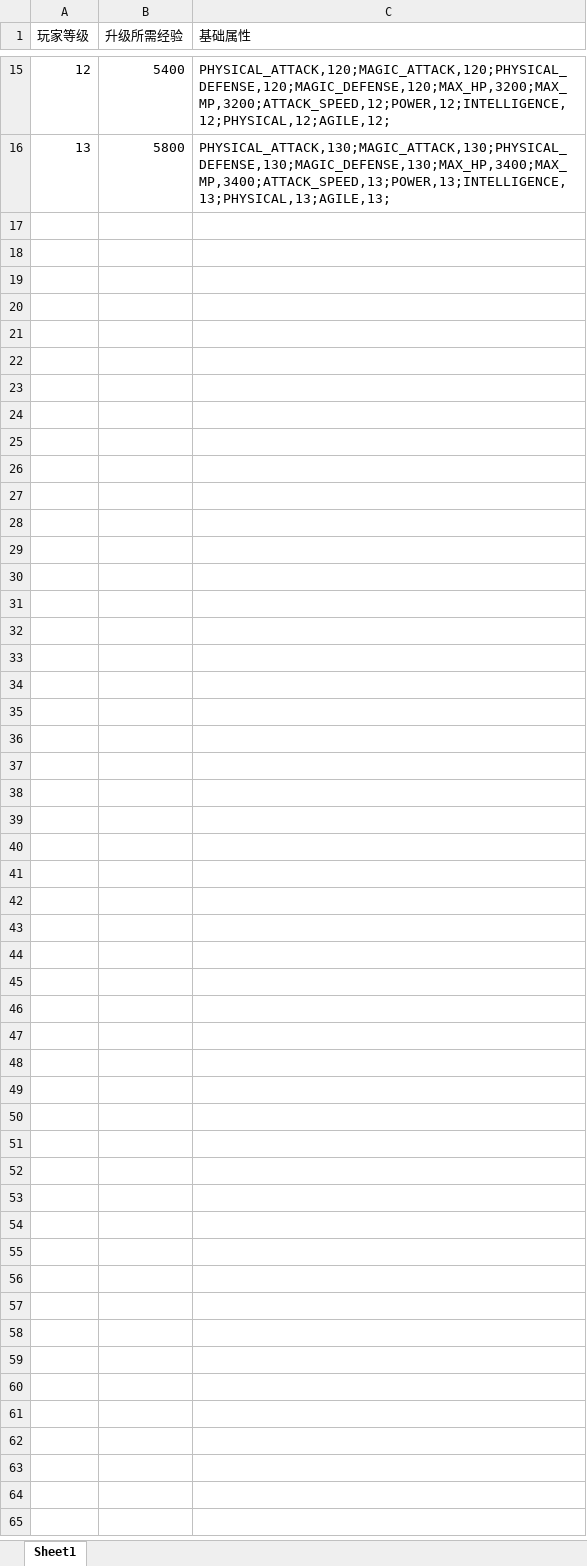
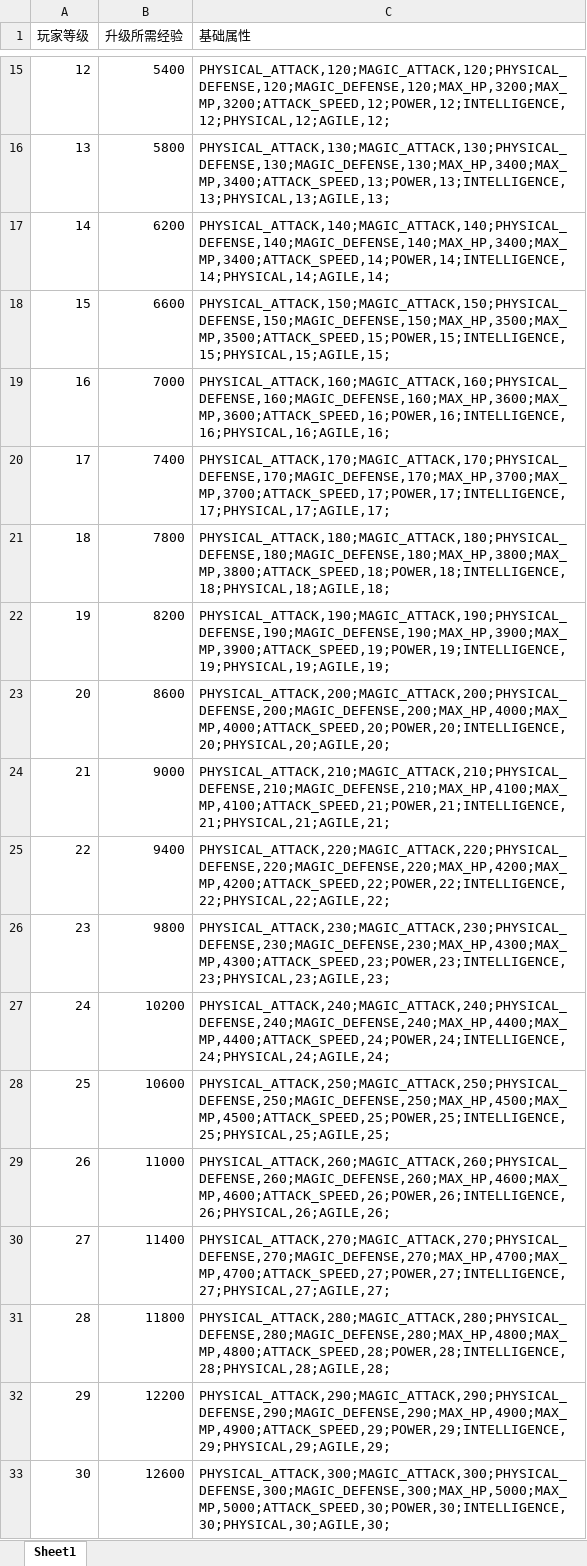
Before and after one commit to xuxinstyle/newgame, an Excel workbook: src/main/resources/resource/PlayerLevelResource.xlsx, sheet Sheet1, drawn as a sheet; only a part is shown, gaps mark what is left out; values as stored, in another font and other column widths than the file's, no borders; the diff names each change by its address in the sheet, - before the commit and + after, or states it on an @@ line.

```diff
--- a/src/main/resources/resource/PlayerLevelResource.xlsx (sheet Sheet1)
+++ b/src/main/resources/resource/PlayerLevelResource.xlsx (sheet Sheet1)
+row 17: 14 | 6200 | PHYSICAL_ATTACK,140;MAGIC_ATTACK,140;PHYSICAL_DEFENSE,140;MAGIC_DEFENSE,140;MAX_HP,3400;MAX_MP,3400;ATTACK_SPEED,14;POWER,14;INTELLIGENCE,14;PHYSICAL,14;AGILE,14;
+row 18: 15 | 6600 | PHYSICAL_ATTACK,150;MAGIC_ATTACK,150;PHYSICAL_DEFENSE,150;MAGIC_DEFENSE,150;MAX_HP,3500;MAX_MP,3500;ATTACK_SPEED,15;POWER,15;INTELLIGENCE,15;PHYSICAL,15;AGILE,15;
+row 19: 16 | 7000 | PHYSICAL_ATTACK,160;MAGIC_ATTACK,160;PHYSICAL_DEFENSE,160;MAGIC_DEFENSE,160;MAX_HP,3600;MAX_MP,3600;ATTACK_SPEED,16;POWER,16;INTELLIGENCE,16;PHYSICAL,16;AGILE,16;
+row 20: 17 | 7400 | PHYSICAL_ATTACK,170;MAGIC_ATTACK,170;PHYSICAL_DEFENSE,170;MAGIC_DEFENSE,170;MAX_HP,3700;MAX_MP,3700;ATTACK_SPEED,17;POWER,17;INTELLIGENCE,17;PHYSICAL,17;AGILE,17;
+row 21: 18 | 7800 | PHYSICAL_ATTACK,180;MAGIC_ATTACK,180;PHYSICAL_DEFENSE,180;MAGIC_DEFENSE,180;MAX_HP,3800;MAX_MP,3800;ATTACK_SPEED,18;POWER,18;INTELLIGENCE,18;PHYSICAL,18;AGILE,18;
+row 22: 19 | 8200 | PHYSICAL_ATTACK,190;MAGIC_ATTACK,190;PHYSICAL_DEFENSE,190;MAGIC_DEFENSE,190;MAX_HP,3900;MAX_MP,3900;ATTACK_SPEED,19;POWER,19;INTELLIGENCE,19;PHYSICAL,19;AGILE,19;
+row 23: 20 | 8600 | PHYSICAL_ATTACK,200;MAGIC_ATTACK,200;PHYSICAL_DEFENSE,200;MAGIC_DEFENSE,200;MAX_HP,4000;MAX_MP,4000;ATTACK_SPEED,20;POWER,20;INTELLIGENCE,20;PHYSICAL,20;AGILE,20;
+row 24: 21 | 9000 | PHYSICAL_ATTACK,210;MAGIC_ATTACK,210;PHYSICAL_DEFENSE,210;MAGIC_DEFENSE,210;MAX_HP,4100;MAX_MP,4100;ATTACK_SPEED,21;POWER,21;INTELLIGENCE,21;PHYSICAL,21;AGILE,21;
+row 25: 22 | 9400 | PHYSICAL_ATTACK,220;MAGIC_ATTACK,220;PHYSICAL_DEFENSE,220;MAGIC_DEFENSE,220;MAX_HP,4200;MAX_MP,4200;ATTACK_SPEED,22;POWER,22;INTELLIGENCE,22;PHYSICAL,22;AGILE,22;
+row 26: 23 | 9800 | PHYSICAL_ATTACK,230;MAGIC_ATTACK,230;PHYSICAL_DEFENSE,230;MAGIC_DEFENSE,230;MAX_HP,4300;MAX_MP,4300;ATTACK_SPEED,23;POWER,23;INTELLIGENCE,23;PHYSICAL,23;AGILE,23;
+row 27: 24 | 10200 | PHYSICAL_ATTACK,240;MAGIC_ATTACK,240;PHYSICAL_DEFENSE,240;MAGIC_DEFENSE,240;MAX_HP,4400;MAX_MP,4400;ATTACK_SPEED,24;POWER,24;INTELLIGENCE,24;PHYSICAL,24;AGILE,24;
+row 28: 25 | 10600 | PHYSICAL_ATTACK,250;MAGIC_ATTACK,250;PHYSICAL_DEFENSE,250;MAGIC_DEFENSE,250;MAX_HP,4500;MAX_MP,4500;ATTACK_SPEED,25;POWER,25;INTELLIGENCE,25;PHYSICAL,25;AGILE,25;
+row 29: 26 | 11000 | PHYSICAL_ATTACK,260;MAGIC_ATTACK,260;PHYSICAL_DEFENSE,260;MAGIC_DEFENSE,260;MAX_HP,4600;MAX_MP,4600;ATTACK_SPEED,26;POWER,26;INTELLIGENCE,26;PHYSICAL,26;AGILE,26;
+row 30: 27 | 11400 | PHYSICAL_ATTACK,270;MAGIC_ATTACK,270;PHYSICAL_DEFENSE,270;MAGIC_DEFENSE,270;MAX_HP,4700;MAX_MP,4700;ATTACK_SPEED,27;POWER,27;INTELLIGENCE,27;PHYSICAL,27;AGILE,27;
+row 31: 28 | 11800 | PHYSICAL_ATTACK,280;MAGIC_ATTACK,280;PHYSICAL_DEFENSE,280;MAGIC_DEFENSE,280;MAX_HP,4800;MAX_MP,4800;ATTACK_SPEED,28;POWER,28;INTELLIGENCE,28;PHYSICAL,28;AGILE,28;
+row 32: 29 | 12200 | PHYSICAL_ATTACK,290;MAGIC_ATTACK,290;PHYSICAL_DEFENSE,290;MAGIC_DEFENSE,290;MAX_HP,4900;MAX_MP,4900;ATTACK_SPEED,29;POWER,29;INTELLIGENCE,29;PHYSICAL,29;AGILE,29;
+row 33: 30 | 12600 | PHYSICAL_ATTACK,300;MAGIC_ATTACK,300;PHYSICAL_DEFENSE,300;MAGIC_DEFENSE,300;MAX_HP,5000;MAX_MP,5000;ATTACK_SPEED,30;POWER,30;INTELLIGENCE,30;PHYSICAL,30;AGILE,30;
```
Also changed, not shown: src/main/resources/resource/EquipResource.xlsx, src/main/resources/resource/ItemResource.xlsx, 11 other files.
